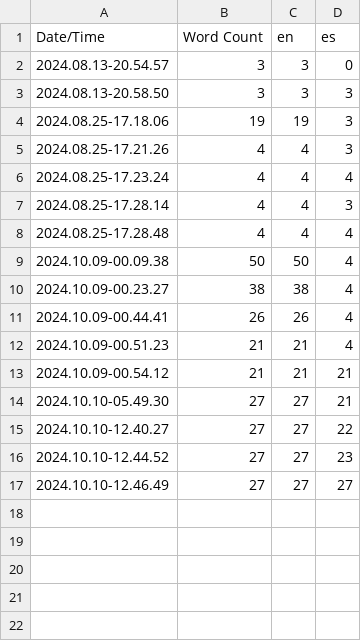
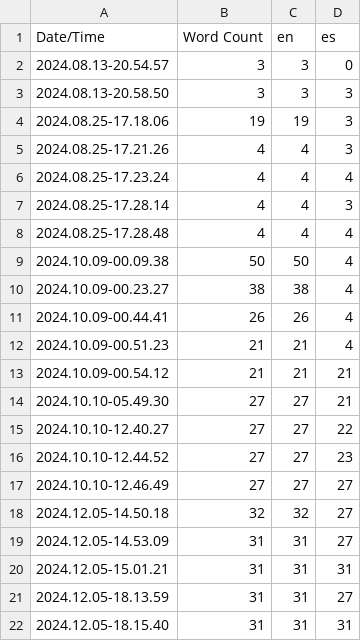
Before and after one commit to AndresFelipeBustosMarroquin/ElementaryTactics, a CSV file: Content/Localization/Translator/Translator.csv, drawn as a sheet; the diff names each change by its address in the sheet, - before the commit and + after, or states it on an @@ line.

```diff
--- a/Content/Localization/Translator/Translator.csv
+++ b/Content/Localization/Translator/Translator.csv
+row 18: 2024.12.05-14.50.18 | 32 | 32 | 27
+row 19: 2024.12.05-14.53.09 | 31 | 31 | 27
+row 20: 2024.12.05-15.01.21 | 31 | 31 | 31
+row 21: 2024.12.05-18.13.59 | 31 | 31 | 27
+row 22: 2024.12.05-18.15.40 | 31 | 31 | 31
```
Also changed, not shown: 55 other files.
